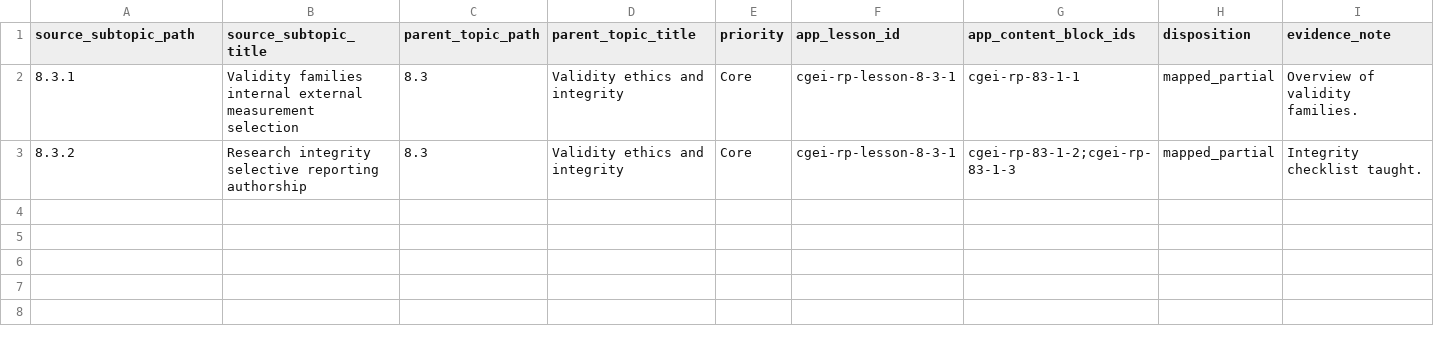
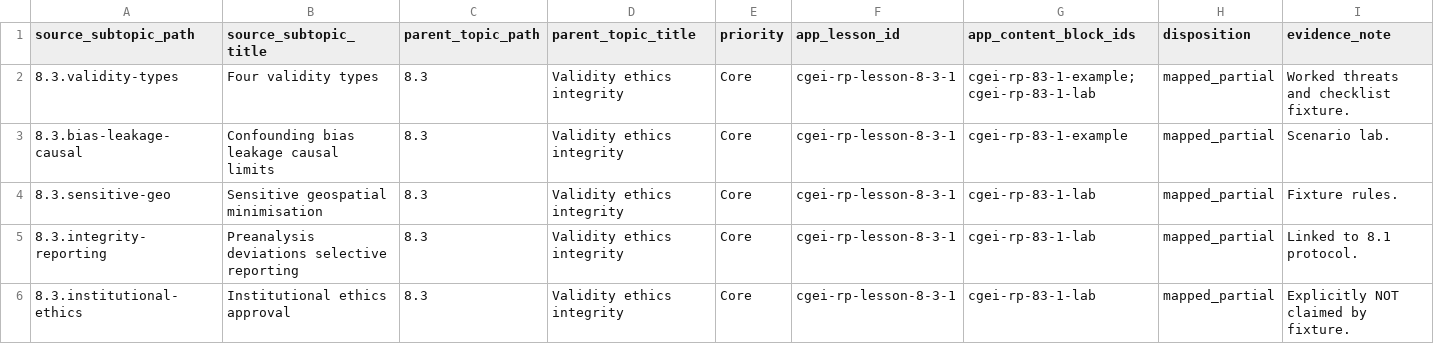
Before and after one commit to musab-shahid/my-study, a CSV file: docs/cgei/subject-8-unit-8.3-subtopic-traceability.csv, drawn as a sheet.

Commit message:
fix(cgei): Subject 8 Core teaching depth and detection-limit zero
- Accept detection_limit_value=0; reject missing/invalid/non-finite/negative
- Worked examples and labs with assessment criteria for 8.2/8.3
- Unit 8.6 methods-and-limits report fixture; honest traceability CSVs

```diff
--- a/docs/cgei/subject-8-unit-8.3-subtopic-traceability.csv
+++ b/docs/cgei/subject-8-unit-8.3-subtopic-traceability.csv
@@ -1,3 +1,6 @@
 source_subtopic_path,source_subtopic_title,parent_topic_path,parent_topic_title,priority,app_lesson_id,app_content_block_ids,disposition,evidence_note
-8.3.1,Validity families internal external measurement selection,8.3,Validity ethics and integrity,Core,cgei-rp-lesson-8-3-1,cgei-rp-83-1-1,mapped_partial,Overview of validity families.
-8.3.2,Research integrity selective reporting authorship,8.3,Validity ethics and integrity,Core,cgei-rp-lesson-8-3-1,cgei-rp-83-1-2;cgei-rp-83-1-3,mapped_partial,Integrity checklist taught.
+8.3.validity-types,Four validity types,8.3,Validity ethics integrity,Core,cgei-rp-lesson-8-3-1,cgei-rp-83-1-example;cgei-rp-83-1-lab,mapped_partial,Worked threats and checklist fixture.
+8.3.bias-leakage-causal,Confounding bias leakage causal limits,8.3,Validity ethics integrity,Core,cgei-rp-lesson-8-3-1,cgei-rp-83-1-example,mapped_partial,Scenario lab.
+8.3.sensitive-geo,Sensitive geospatial minimisation,8.3,Validity ethics integrity,Core,cgei-rp-lesson-8-3-1,cgei-rp-83-1-lab,mapped_partial,Fixture rules.
+8.3.integrity-reporting,Preanalysis deviations selective reporting,8.3,Validity ethics integrity,Core,cgei-rp-lesson-8-3-1,cgei-rp-83-1-lab,mapped_partial,Linked to 8.1 protocol.
+8.3.institutional-ethics,Institutional ethics approval,8.3,Validity ethics integrity,Core,cgei-rp-lesson-8-3-1,cgei-rp-83-1-lab,mapped_partial,Explicitly NOT claimed by fixture.
```
Also changed, not shown: docs/cgei/subject-8-unit-8.2-subtopic-traceability.csv, docs/cgei/subject-8-unit-8.6-subtopic-traceability.csv, 8 other files.
